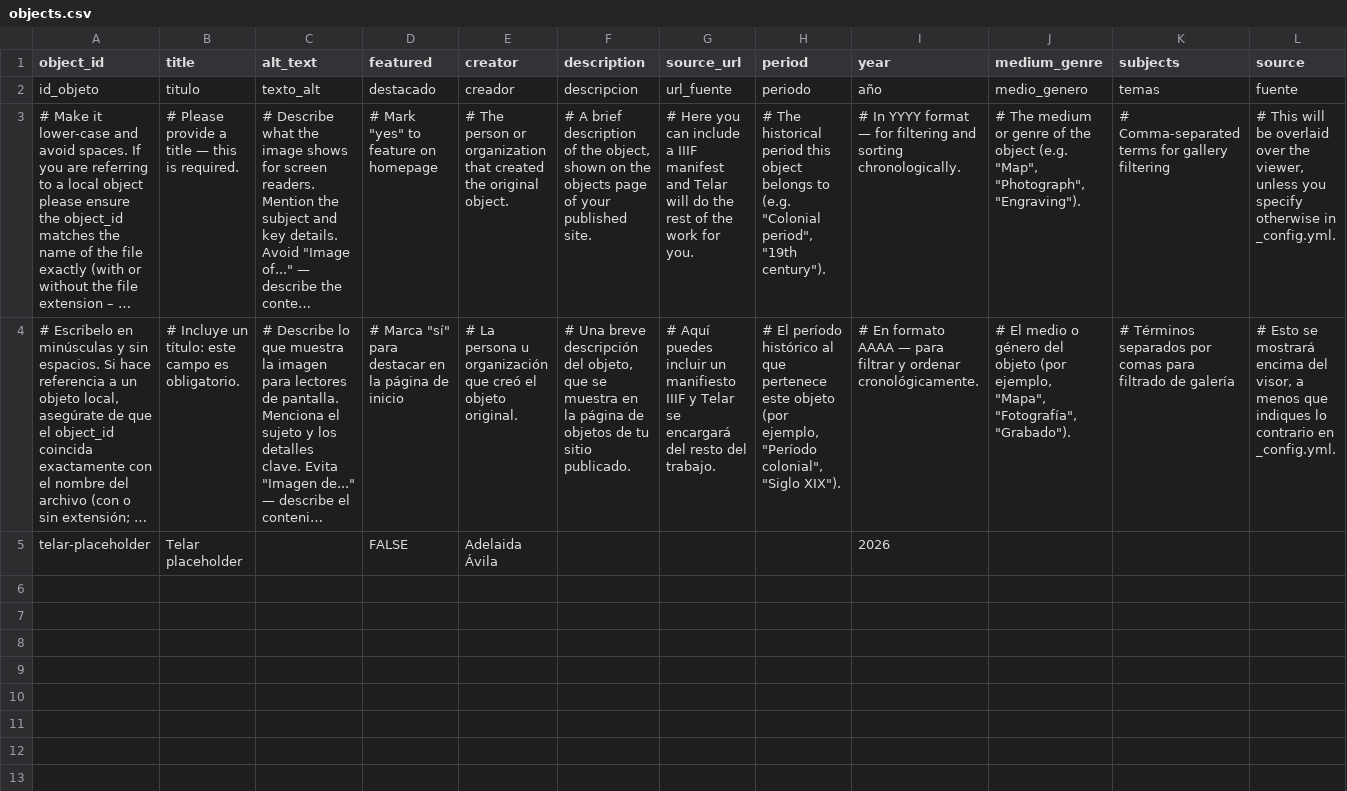
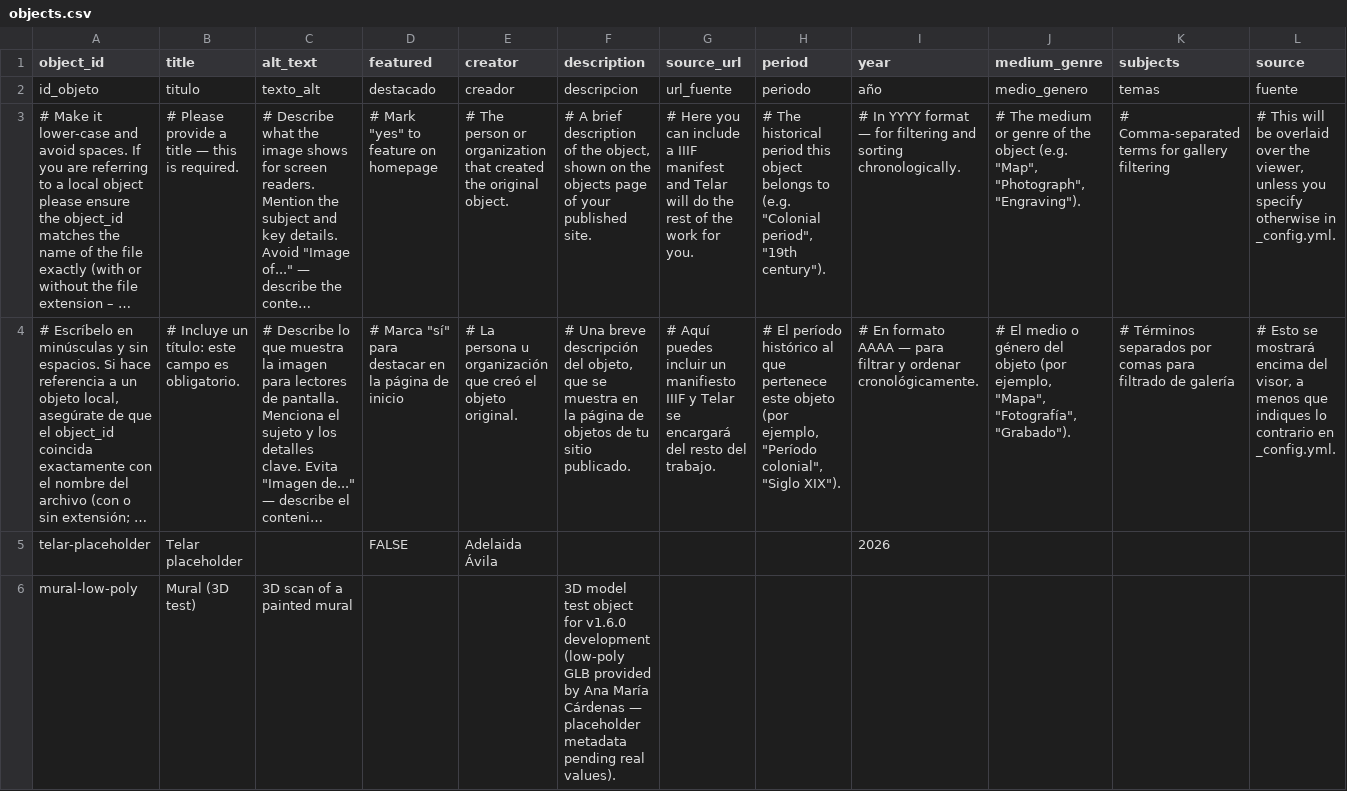
Before and after one commit to UCSB-AMPLab/telar, a CSV file: telar-content/spreadsheets/objects.csv, drawn as a sheet; only a part is shown; long unchanged cells end in …; rows hold the shown columns only; the diff covers the shown part only; the diff names each change by its address in the sheet, - before the commit and + after, or states it on an @@ line.

Commit message:
Add 3D demo content: config, stories, and models
User content for testing the 3D feature, kept separate from the framework
code. _config.yml is production's, with google_sheets disabled so the build
reads the bundled local CSVs (the 3D stories aren't in the published sheet).
Includes the three 3D demo stories, their GLB models, and the objects/
project rows that register them.

```diff
--- a/telar-content/spreadsheets/objects.csv
+++ b/telar-content/spreadsheets/objects.csv
+row 6: mural-low-poly | Mural (3D test) | 3D scan of a painted mural |  |  | 3D model test object for v1.6.0 development (low-poly GLB provided by Ana María Cárdenas — placeholder metadata pending real values).
```
Also changed, not shown: 3 added rows elsewhere in this file, telar-content/spreadsheets/blank_template.csv, telar-content/spreadsheets/plantilla_en_blanco.csv, 9 other files.
